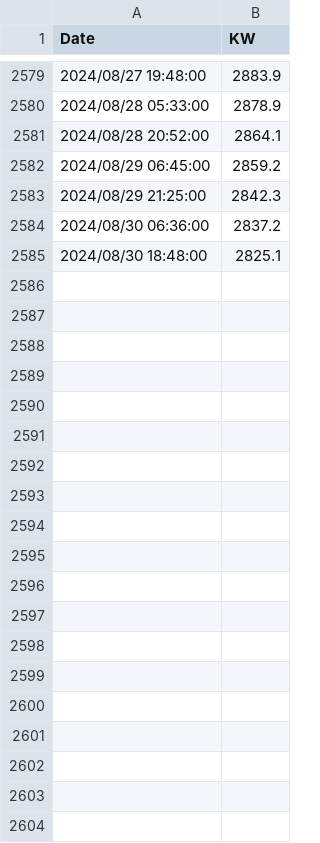
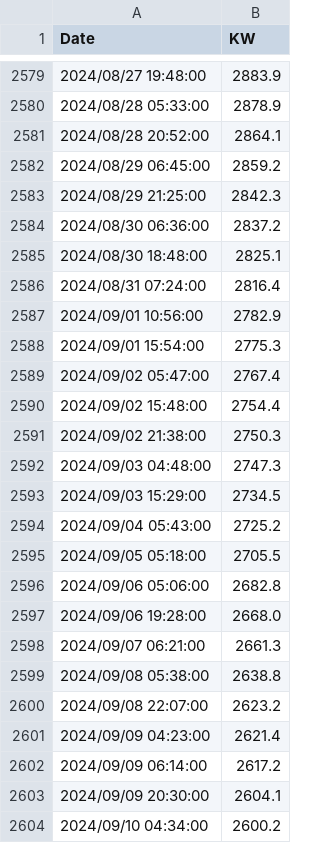
Before and after one commit to caramelmist/utilities, a CSV file: public/data/data.csv, drawn as a sheet; only a part is shown, gaps mark what is left out; the diff covers the shown part only.

Commit message:
Update data.csv

```diff
--- a/public/data/data.csv
+++ b/public/data/data.csv
@@ -2585 +2585,20 @@ Date,KW
 2024/08/30 18:48:00,2825.1
+2024/08/31 07:24:00,2816.4
+2024/09/01 10:56:00,2782.9
+2024/09/01 15:54:00,2775.3
+2024/09/02 05:47:00,2767.4
+2024/09/02 15:48:00,2754.4
+2024/09/02 21:38:00,2750.3
+2024/09/03 04:48:00,2747.3
+2024/09/03 15:29:00,2734.5
+2024/09/04 05:43:00,2725.2
+2024/09/05 05:18:00,2705.5
+2024/09/06 05:06:00,2682.8
+2024/09/06 19:28:00,2668.0
+2024/09/07 06:21:00,2661.3
+2024/09/08 05:38:00,2638.8
+2024/09/08 22:07:00,2623.2
+2024/09/09 04:23:00,2621.4
+2024/09/09 06:14:00,2617.2
+2024/09/09 20:30:00,2604.1
+2024/09/10 04:34:00,2600.2
```
Also changed, not shown: 21 added rows elsewhere in this file.
